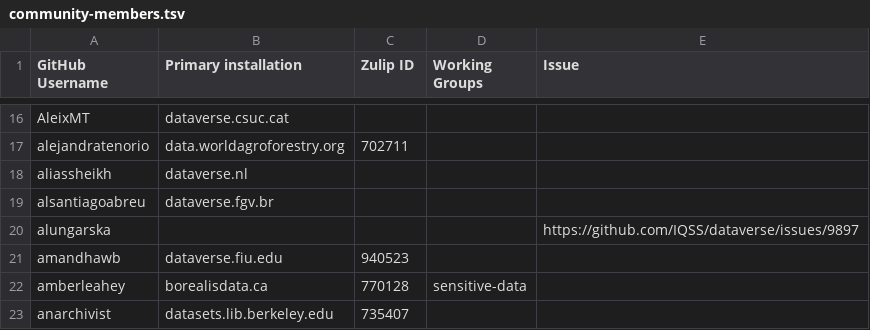
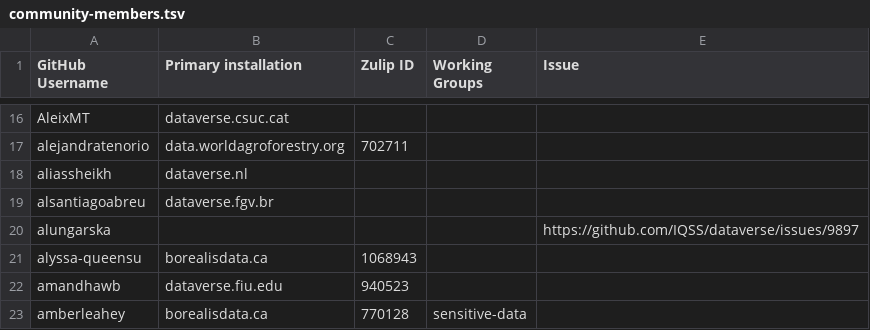
Before and after one commit to gdcc/people.dataverse.org, a TSV file: data/community-members.tsv, drawn as a sheet; only a part is shown, gaps mark what is left out; the shorter side is filled out with more unchanged rows.

Commit message:
borealisdata.ca

```diff
--- a/data/community-members.tsv
+++ b/data/community-members.tsv
@@ -20,2 +20,3 @@ alsantiagoabreu	dataverse.fgv.br
 alungarska				https://github.com/IQSS/dataverse/issues/9897
+alyssa-queensu	borealisdata.ca	1068943		
 amandhawb	dataverse.fiu.edu	940523		
```
Also changed, not shown: 2 other files.
